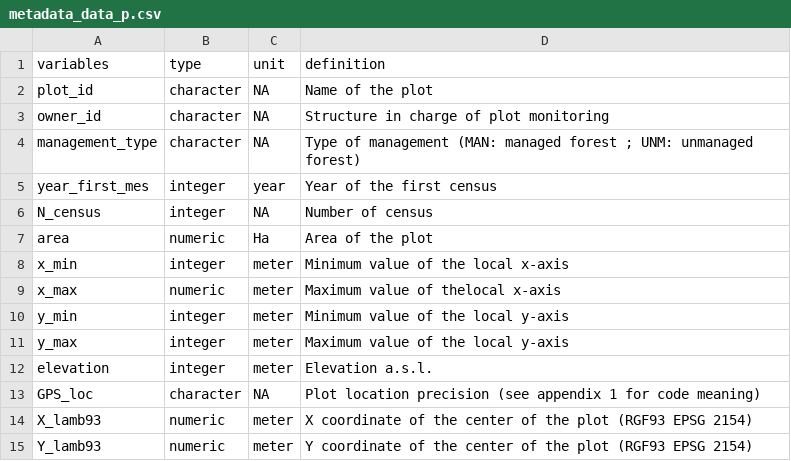
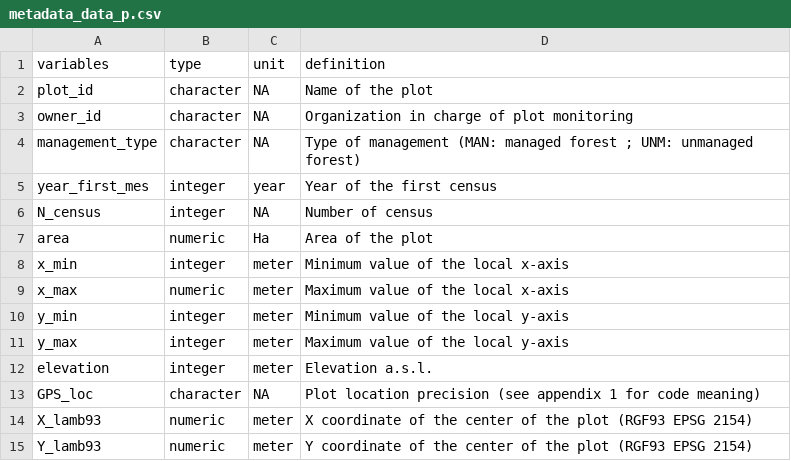
Before and after one commit to kunstler/ALPFORPLOTS, a CSV file: output/metadata_data_p.csv, drawn as a sheet.

Commit message:
Update metadata_data_p.csv

```diff
--- a/output/metadata_data_p.csv
+++ b/output/metadata_data_p.csv
@@ -2,3 +2,3 @@
 "plot_id","character",NA,"Name of the plot"
-"owner_id","character",NA,"Structure in charge of plot monitoring"
+"owner_id","character",NA,"Organization in charge of plot monitoring"
 "management_type","character",NA,"Type of management (MAN: managed forest ; UNM: unmanaged forest)"
@@ -8,3 +8,3 @@
 "x_min","integer","meter","Minimum value of the local x-axis"
-"x_max","numeric","meter","Maximum value of thelocal x-axis"
+"x_max","numeric","meter","Maximum value of the local x-axis"
 "y_min","integer","meter","Minimum value of the local y-axis"
```
